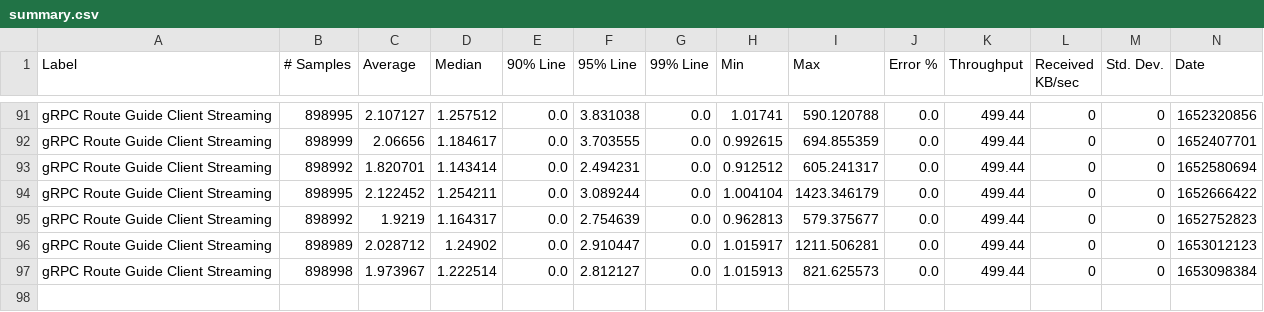
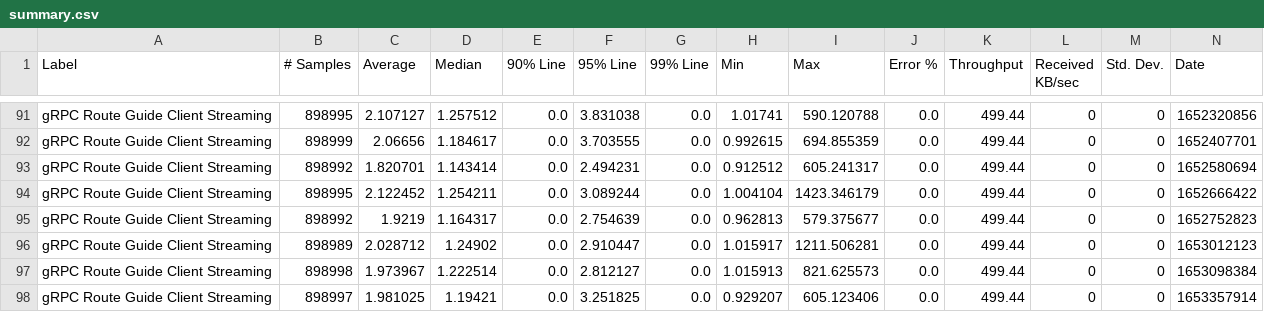
Before and after one commit to MadhukaHarith92/module-ballerina-grpc, a CSV file: load-tests/route_guide_client_streaming/results/summary.csv, drawn as a sheet; only a part is shown, gaps mark what is left out; rows hold the shown columns only; the diff names each change by its address in the sheet, - before the commit and + after, or states it on an @@ line.

Commit message:
Update route_guide_client_streaming test results on Tue May 24 06:17:57 UTC 2022

```diff
--- a/load-tests/route_guide_client_streaming/results/summary.csv
+++ b/load-tests/route_guide_client_streaming/results/summary.csv
+row 98: gRPC Route Guide Client Streaming | 898997 | 1.981025 | 1.19421 | 0.0 | 3.251825 | 0.0 | 0.929207 | 605.123406 | 0.0 | 499.44 | 0 | 0 | 1653357914
```
